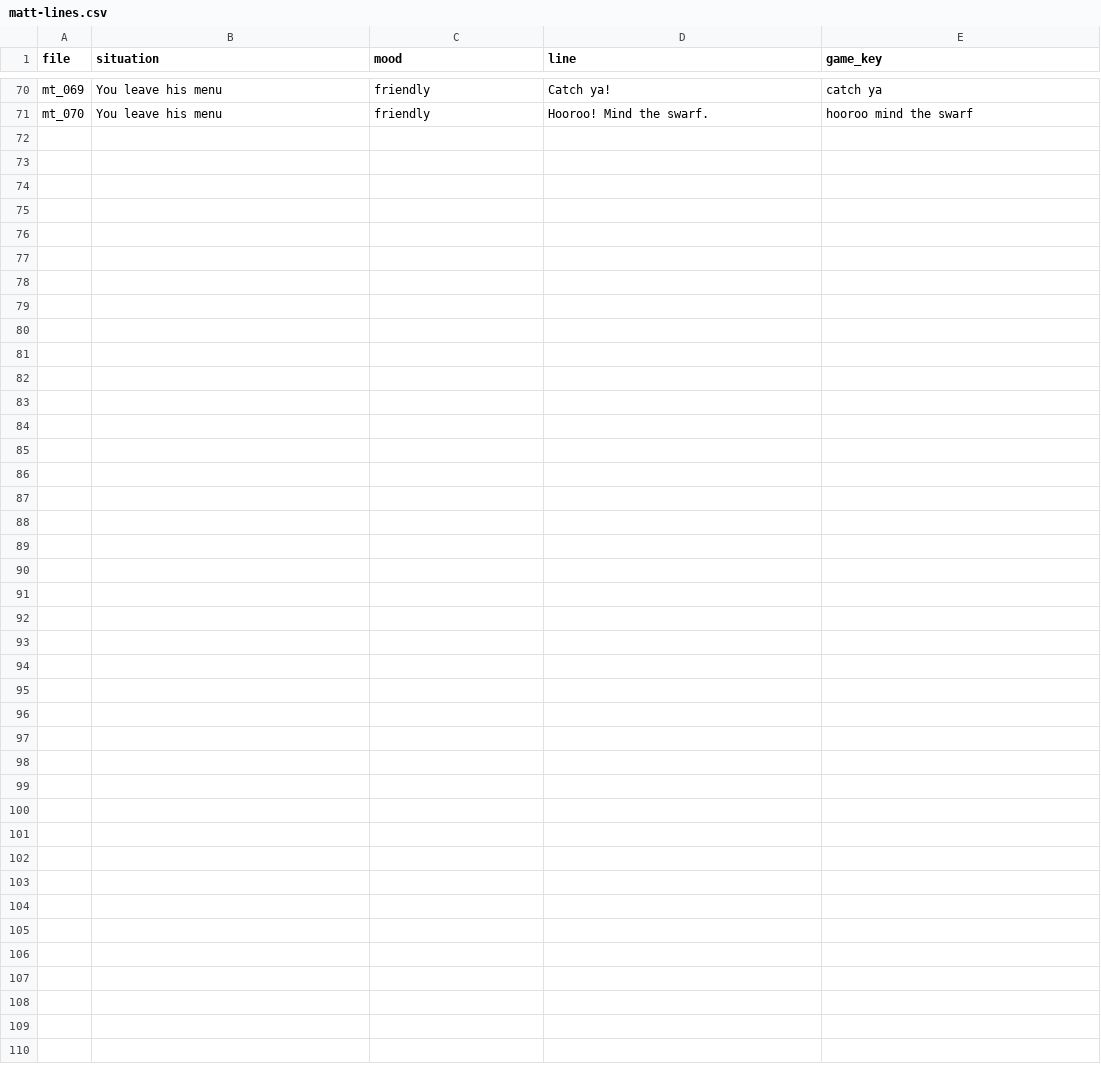
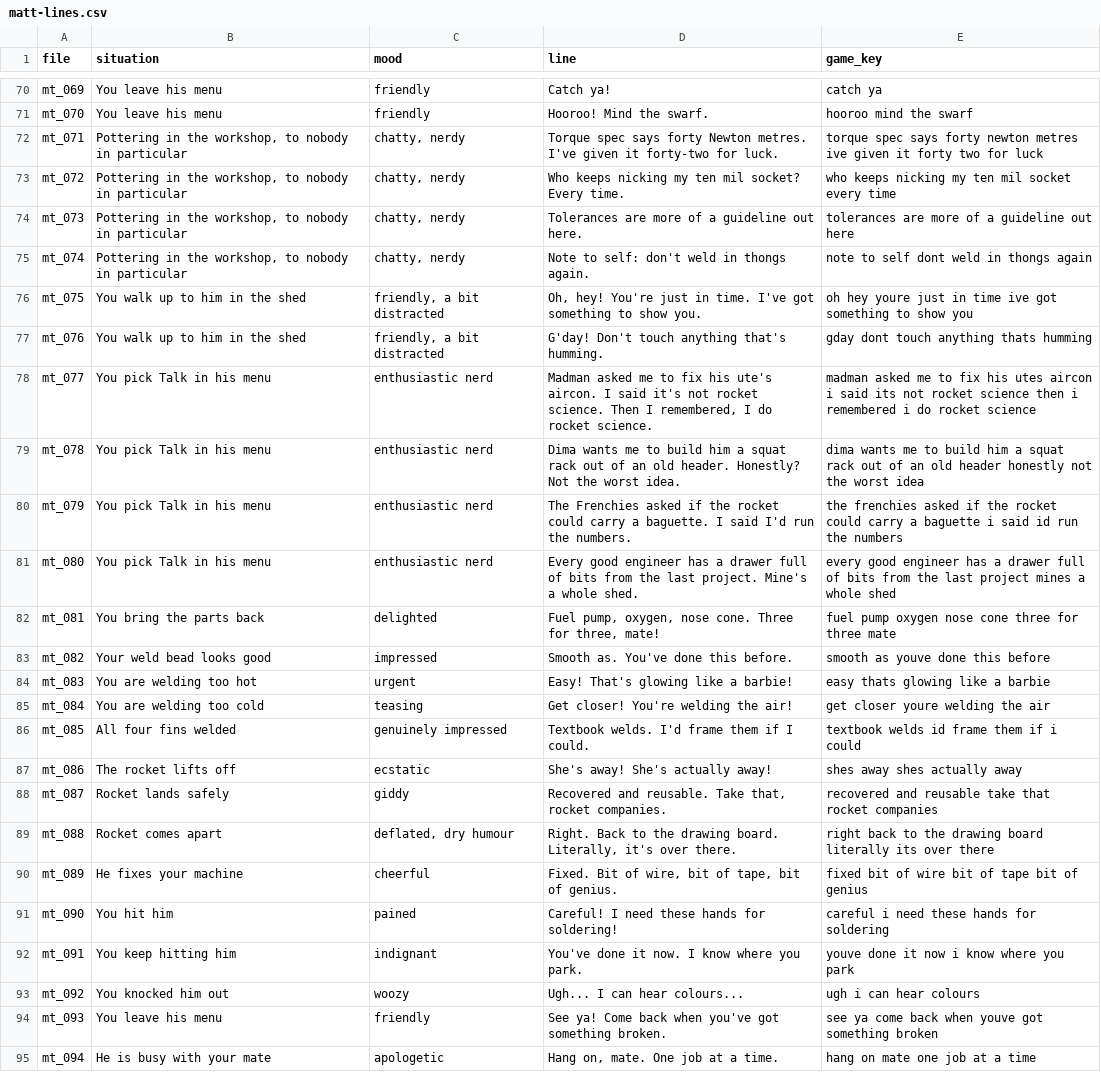
Before and after one commit to anguswhittaker2277-tech/dongadrifta, a CSV file: tools/voices/matt-lines.csv, drawn as a sheet; only a part is shown, gaps mark what is left out; the diff names each change by its address in the sheet, - before the commit and + after, or states it on an @@ line.

```diff
--- a/tools/voices/matt-lines.csv
+++ b/tools/voices/matt-lines.csv
+row 72: mt_071 | Pottering in the workshop, to nobody in particular | chatty, nerdy | Torque spec says forty Newton metres. I've given it forty-two for luck. | torque spec says forty newton metres ive given it forty two for luck
+row 73: mt_072 | Pottering in the workshop, to nobody in particular | chatty, nerdy | Who keeps nicking my ten mil socket? Every time. | who keeps nicking my ten mil socket every time
+row 74: mt_073 | Pottering in the workshop, to nobody in particular | chatty, nerdy | Tolerances are more of a guideline out here. | tolerances are more of a guideline out here
+row 75: mt_074 | Pottering in the workshop, to nobody in particular | chatty, nerdy | Note to self: don't weld in thongs again. | note to self dont weld in thongs again
+row 76: mt_075 | You walk up to him in the shed | friendly, a bit distracted | Oh, hey! You're just in time. I've got something to show you. | oh hey youre just in time ive got something to show you
+row 77: mt_076 | You walk up to him in the shed | friendly, a bit distracted | G'day! Don't touch anything that's humming. | gday dont touch anything thats humming
+row 78: mt_077 | You pick Talk in his menu | enthusiastic nerd | Madman asked me to fix his ute's aircon. I said it's not rocket science. Then I remembered, I do rocket science. | madman asked me to fix his utes aircon i said its not rocket science then i remembered i do rocket science
+row 79: mt_078 | You pick Talk in his menu | enthusiastic nerd | Dima wants me to build him a squat rack out of an old header. Honestly? Not the worst idea. | dima wants me to build him a squat rack out of an old header honestly not the worst idea
+row 80: mt_079 | You pick Talk in his menu | enthusiastic nerd | The Frenchies asked if the rocket could carry a baguette. I said I'd run the numbers. | the frenchies asked if the rocket could carry a baguette i said id run the numbers
+row 81: mt_080 | You pick Talk in his menu | enthusiastic nerd | Every good engineer has a drawer full of bits from the last project. Mine's a whole shed. | every good engineer has a drawer full of bits from the last project mines a whole shed
+row 82: mt_081 | You bring the parts back | delighted | Fuel pump, oxygen, nose cone. Three for three, mate! | fuel pump oxygen nose cone three for three mate
+row 83: mt_082 | Your weld bead looks good | impressed | Smooth as. You've done this before. | smooth as youve done this before
+row 84: mt_083 | You are welding too hot | urgent | Easy! That's glowing like a barbie! | easy thats glowing like a barbie
+row 85: mt_084 | You are welding too cold | teasing | Get closer! You're welding the air! | get closer youre welding the air
+row 86: mt_085 | All four fins welded | genuinely impressed | Textbook welds. I'd frame them if I could. | textbook welds id frame them if i could
+row 87: mt_086 | The rocket lifts off | ecstatic | She's away! She's actually away! | shes away shes actually away
+row 88: mt_087 | Rocket lands safely | giddy | Recovered and reusable. Take that, rocket companies. | recovered and reusable take that rocket companies
+row 89: mt_088 | Rocket comes apart | deflated, dry humour | Right. Back to the drawing board. Literally, it's over there. | right back to the drawing board literally its over there
+row 90: mt_089 | He fixes your machine | cheerful | Fixed. Bit of wire, bit of tape, bit of genius. | fixed bit of wire bit of tape bit of genius
+row 91: mt_090 | You hit him | pained | Careful! I need these hands for soldering! | careful i need these hands for soldering
+row 92: mt_091 | You keep hitting him | indignant | You've done it now. I know where you park. | youve done it now i know where you park
+row 93: mt_092 | You knocked him out | woozy | Ugh... I can hear colours... | ugh i can hear colours
+row 94: mt_093 | You leave his menu | friendly | See ya! Come back when you've got something broken. | see ya come back when youve got something broken
+row 95: mt_094 | He is busy with your mate | apologetic | Hang on, mate. One job at a time. | hang on mate one job at a time
```
Also changed, not shown: 3 other files.
